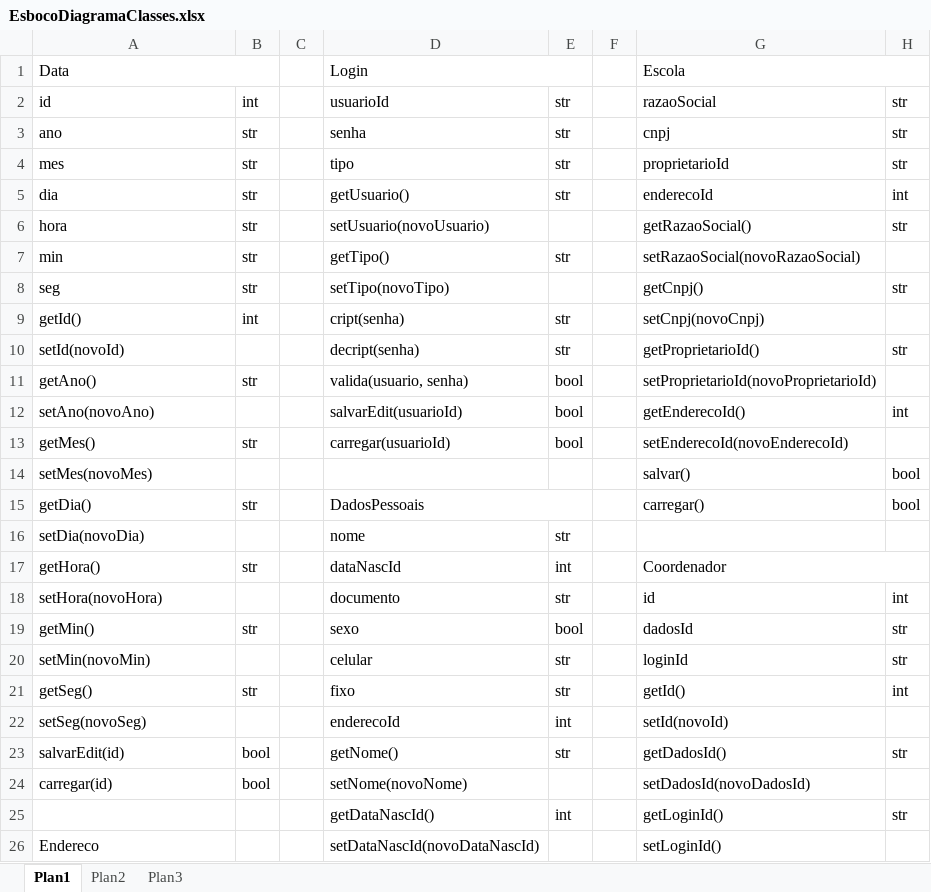
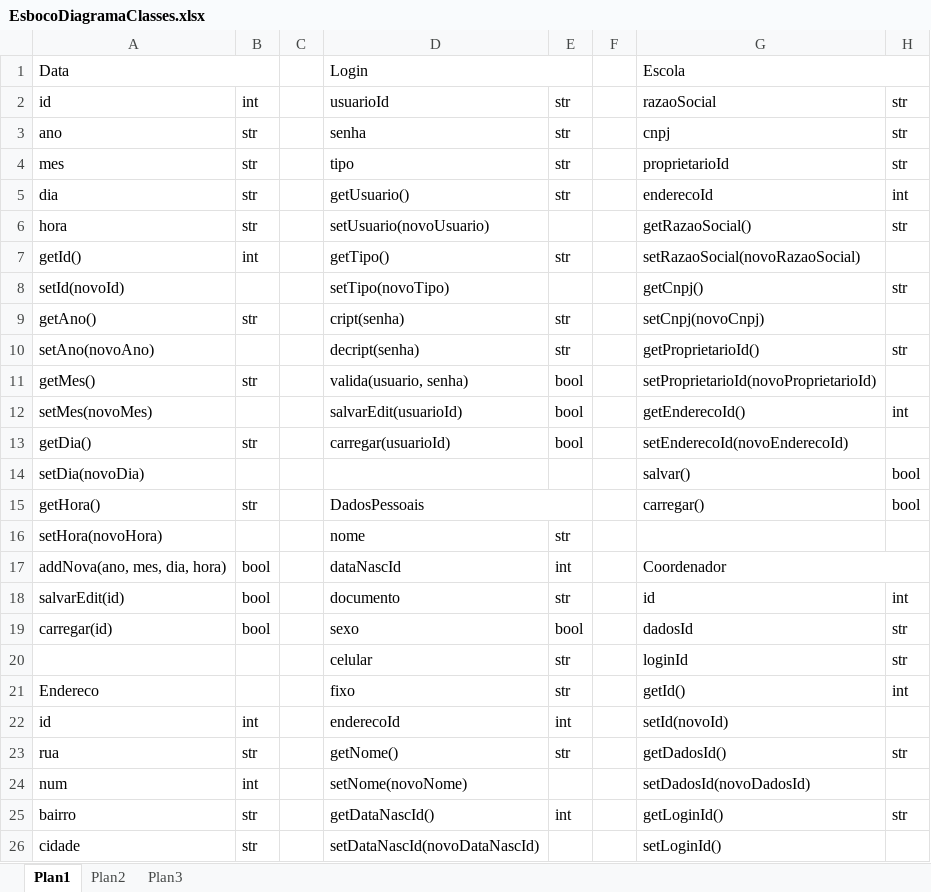
Before and after one commit to flavindias/sistema-academico-ufrpe, an Excel workbook: Docs/EsbocoDiagramaClasses.xlsx, sheet Plan1, drawn as a sheet; only a part is shown; values as stored, in another font and other column widths than the file's, no cell formats; the diff covers the shown part only; the diff names each change by its address in the sheet, - before the commit and + after, or states it on an @@ line.

```diff
--- a/Docs/EsbocoDiagramaClasses.xlsx (sheet Plan1)
+++ b/Docs/EsbocoDiagramaClasses.xlsx (sheet Plan1)
-A7 (Data): min
+A7 (Data): getId()
-B7: str
+B7: int
-A8 (Data): seg
+A8 (Data): setId(novoId)
-B8: str
+B8: (empty)
-A9 (Data): getId()
+A9 (Data): getAno()
-B9: int
+B9: str
-A10 (Data): setId(novoId)
+A10 (Data): setAno(novoAno)
-A11 (Data): getAno()
+A11 (Data): getMes()
-A12 (Data): setAno(novoAno)
+A12 (Data): setMes(novoMes)
-A13 (Data): getMes()
+A13 (Data): getDia()
-A14 (Data): setMes(novoMes)
+A14 (Data): setDia(novoDia)
-A15 (Data): getDia()
+A15 (Data): getHora()
-A16 (Data): setDia(novoDia)
+A16 (Data): setHora(novoHora)
-A17 (Data): getHora()
+A17 (Data): addNova(ano, mes, dia, hora)
-B17: str
+B17: bool
-A18 (Data): setHora(novoHora)
+A18 (Data): salvarEdit(id)
-B18: (empty)
+B18: bool
-A19 (Data): getMin()
+A19 (Data): carregar(id)
-B19: str
+B19: bool
-A20 (Data): setMin(novoMin)
+A20 (Data): (empty)
-A21 (Data): getSeg()
+A21 (Data): Endereco
-B21: str
+B21: (empty)
-A22 (Data): setSeg(novoSeg)
+A22 (Data): id
-B22: (empty)
+B22: int
-A23 (Data): salvarEdit(id)
+A23 (Data): rua
-B23: bool
+B23: str
-A24 (Data): carregar(id)
+A24 (Data): num
-B24: bool
+B24: int
-A25 (Data): (empty)
+A25 (Data): bairro
-B25:B26: (empty)
+B25:B26: str
-A26 (Data): Endereco
+A26 (Data): cidade
```
Also changed, not shown: 5 removed rows and 21 edited cells elsewhere in this sheet, cell formats, Docs/ModelagemDataBase.xlsx, 3 other files.
